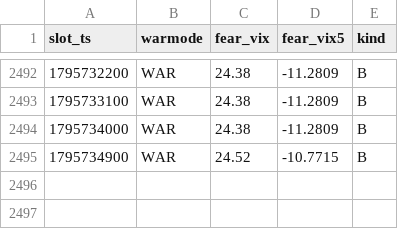
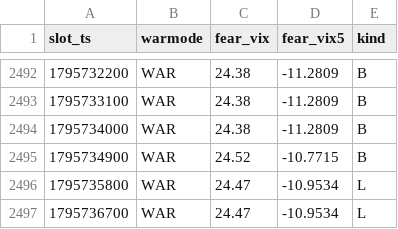
Before and after one commit to riseikou/yuyufx-mt5, a CSV file: vix_history/2026-11.csv, drawn as a sheet; only a part is shown, gaps mark what is left out.

Commit message:
Update VIX history 2026-11 via YuYuFX Core

```diff
--- a/vix_history/2026-11.csv
+++ b/vix_history/2026-11.csv
@@ -2495 +2495,3 @@ slot_ts,warmode,fear_vix,fear_vix5,kind
 1795734900,WAR,24.52,-10.7715,B
+1795735800,WAR,24.47,-10.9534,L
+1795736700,WAR,24.47,-10.9534,L
```
